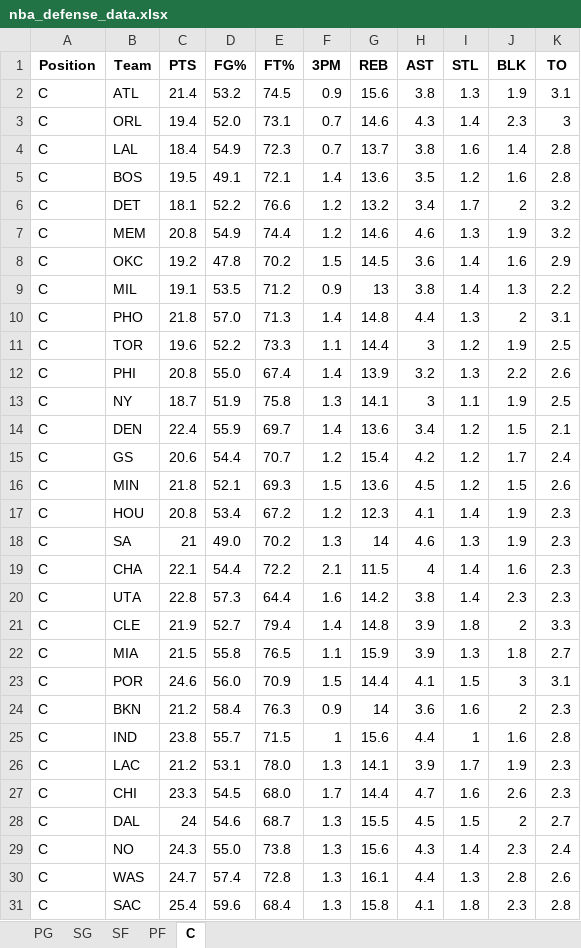
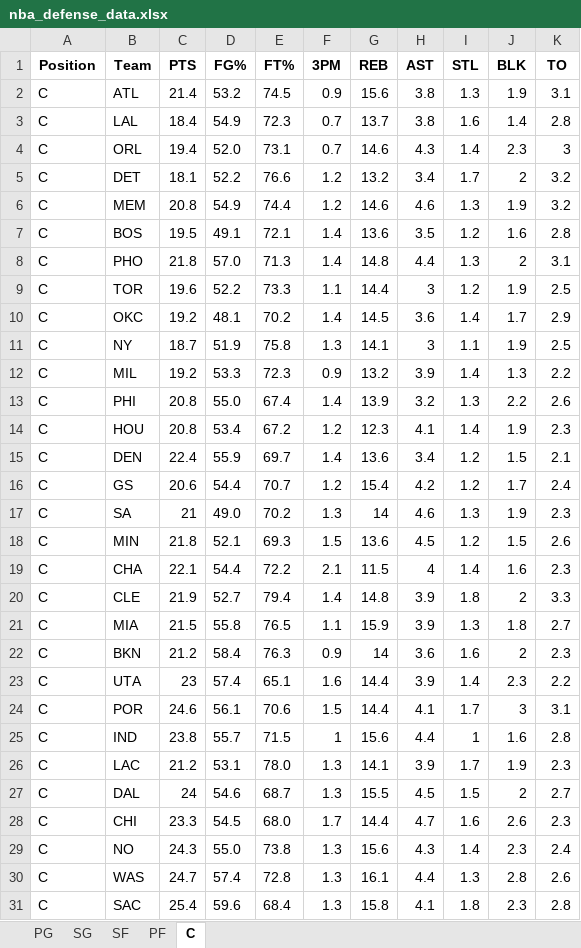
Before and after one commit to mithun-s14/prop_model, an Excel workbook: backend/nba_defense_data.xlsx, sheet C, drawn as a sheet; values as stored, in another font and other column widths than the file's, no borders; removed rows and columns are numbered as before the commit, all else as after; the diff names each change by its address in the sheet, - before the commit and + after, or states it on an @@ line.

```diff
--- a/backend/nba_defense_data.xlsx (sheet C)
+++ b/backend/nba_defense_data.xlsx (sheet C)
@@ row 4 moved to row 3: C @@
-row 8: C | OKC | 19.2 | 47.8 | 70.2 | 1.5 | 14.5 | 3.6 | 1.4 | 1.6 | 2.9
-row 9: C | MIL | 19.1 | 53.5 | 71.2 | 0.9 | 13 | 3.8 | 1.4 | 1.3 | 2.2
@@ row 5 moved to row 7: C @@
+row 10: C | OKC | 19.2 | 48.1 | 70.2 | 1.4 | 14.5 | 3.6 | 1.4 | 1.7 | 2.9
@@ row 13 moved to row 11: C @@
+row 12: C | MIL | 19.2 | 53.3 | 72.3 | 0.9 | 13.2 | 3.9 | 1.4 | 1.3 | 2.2
@@ row 17 moved to row 14: C @@
@@ row 18 moved to row 17: C @@
-row 20: C | UTA | 22.8 | 57.3 | 64.4 | 1.6 | 14.2 | 3.8 | 1.4 | 2.3 | 2.3
-row 23: C | POR | 24.6 | 56.0 | 70.9 | 1.5 | 14.4 | 4.1 | 1.5 | 3 | 3.1
+row 23: C | UTA | 23 | 57.4 | 65.1 | 1.6 | 14.4 | 3.9 | 1.4 | 2.3 | 2.2
+row 24: C | POR | 24.6 | 56.1 | 70.6 | 1.5 | 14.4 | 4.1 | 1.7 | 3 | 3.1
@@ row 28 moved to row 27: C @@
```
Also changed, not shown: sheet SG, sheet PG, sheet PF, sheet SF, 3 other files.
